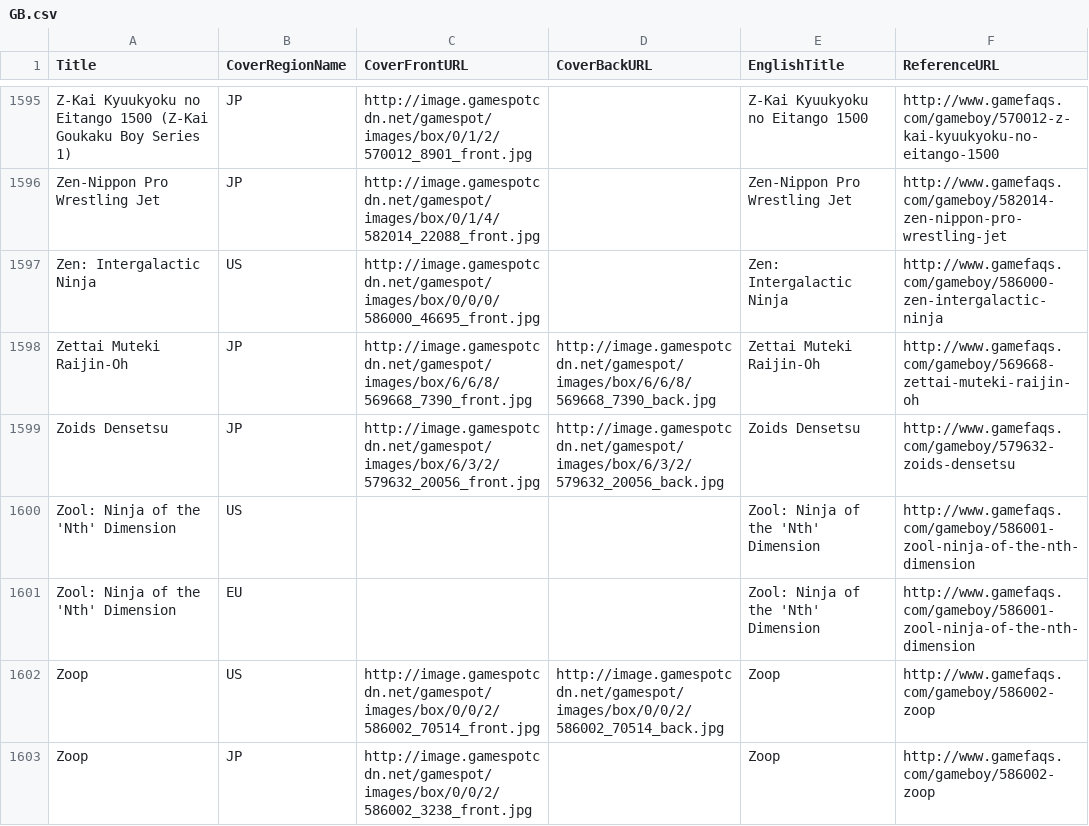
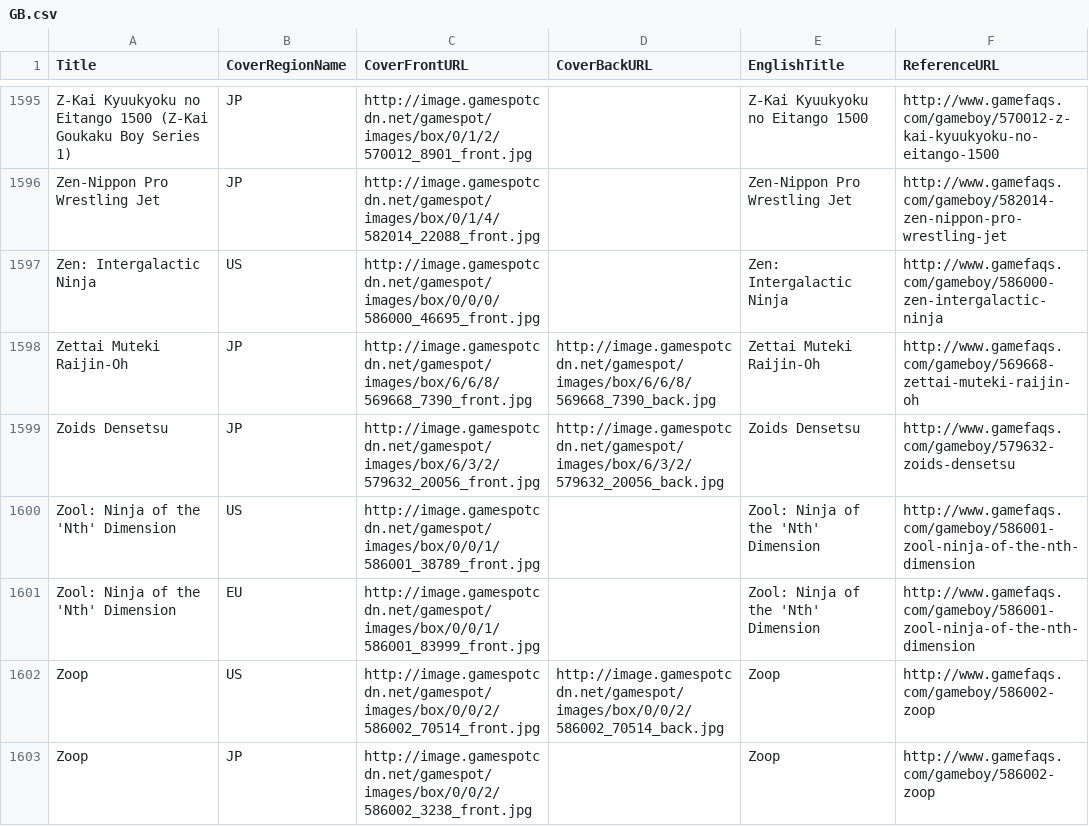
Before and after one commit to OpenVGDB/Parser, a CSV file: Parse/covers/GB.csv, drawn as a sheet; only a part is shown, gaps mark what is left out.

```diff
--- a/Parse/covers/GB.csv
+++ b/Parse/covers/GB.csv
@@ -1599,4 +1599,4 @@
 "Zoids Densetsu","JP","http://image.gamespotcdn.net/gamespot/images/box/6/3/2/579632_20056_front.jpg","http://image.gamespotcdn.net/gamespot/images/box/6/3/2/579632_20056_back.jpg","Zoids Densetsu","http://www.gamefaqs.com/gameboy/579632-zoids-densetsu"
-"Zool: Ninja of the 'Nth' Dimension","US","","","Zool: Ninja of the 'Nth' Dimension","http://www.gamefaqs.com/gameboy/586001-zool-ninja-of-the-nth-dimension"
-"Zool: Ninja of the 'Nth' Dimension","EU","","","Zool: Ninja of the 'Nth' Dimension","http://www.gamefaqs.com/gameboy/586001-zool-ninja-of-the-nth-dimension"
+"Zool: Ninja of the 'Nth' Dimension","US","http://image.gamespotcdn.net/gamespot/images/box/0/0/1/586001_38789_front.jpg","","Zool: Ninja of the 'Nth' Dimension","http://www.gamefaqs.com/gameboy/586001-zool-ninja-of-the-nth-dimension"
+"Zool: Ninja of the 'Nth' Dimension","EU","http://image.gamespotcdn.net/gamespot/images/box/0/0/1/586001_83999_front.jpg","","Zool: Ninja of the 'Nth' Dimension","http://www.gamefaqs.com/gameboy/586001-zool-ninja-of-the-nth-dimension"
 "Zoop","US","http://image.gamespotcdn.net/gamespot/images/box/0/0/2/586002_70514_front.jpg","http://image.gamespotcdn.net/gamespot/images/box/0/0/2/586002_70514_back.jpg","Zoop","http://www.gamefaqs.com/gameboy/586002-zoop"
```
Also changed, not shown: Parse/covers/GG.csv, Parse/metadata/GG.csv.
